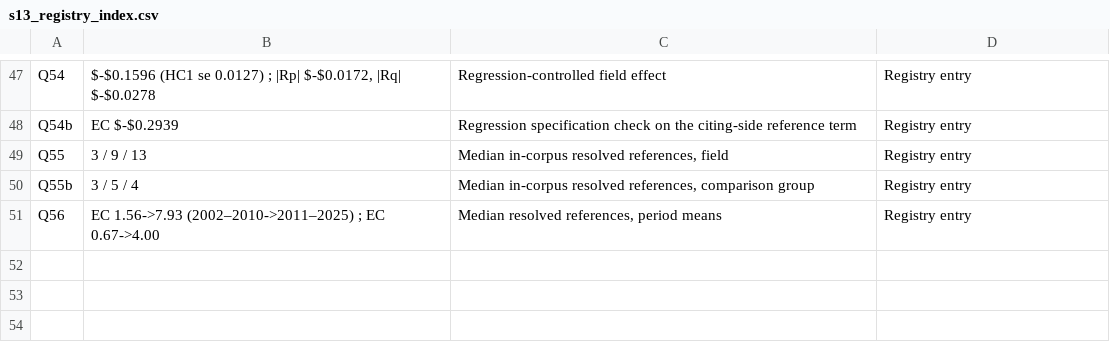
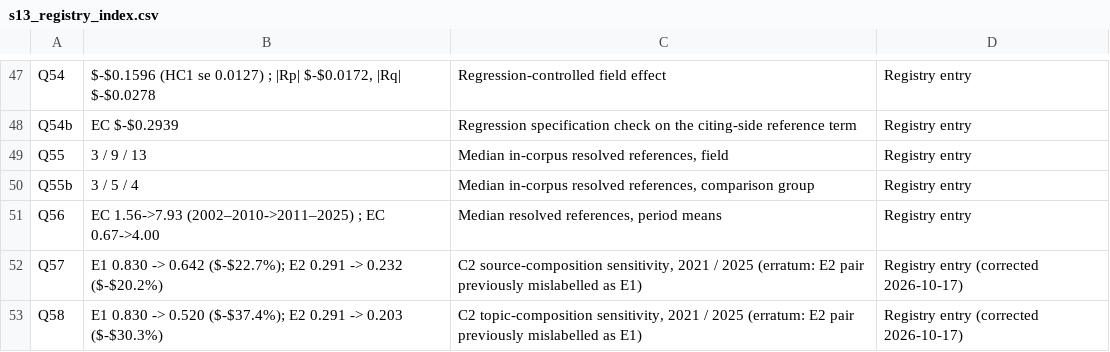
Before and after one commit to Wenhua-Li/ec-citation-decoupling, a CSV file: paper/si/tables/s13_registry_index.csv, drawn as a sheet; only a part is shown, gaps mark what is left out; the diff names each change by its address in the sheet, - before the commit and + after, or states it on an @@ line.

```diff
--- a/paper/si/tables/s13_registry_index.csv
+++ b/paper/si/tables/s13_registry_index.csv
+row 52: Q57 | E1 0.830 -> 0.642 ($-$22.7%); E2 0.291 -> 0.232 ($-$20.2%) | C2 source-composition sensitivity, 2021 / 2025 (erratum: E2 pair previously mislabelled as E1) | Registry entry (corrected 2026-10-17)
+row 53: Q58 | E1 0.830 -> 0.520 ($-$37.4%); E2 0.291 -> 0.203 ($-$30.3%) | C2 topic-composition sensitivity, 2021 / 2025 (erratum: E2 pair previously mislabelled as E1) | Registry entry (corrected 2026-10-17)
```
Also changed, not shown: paper/si/tables/s06_robustness.csv, 49 other files.
